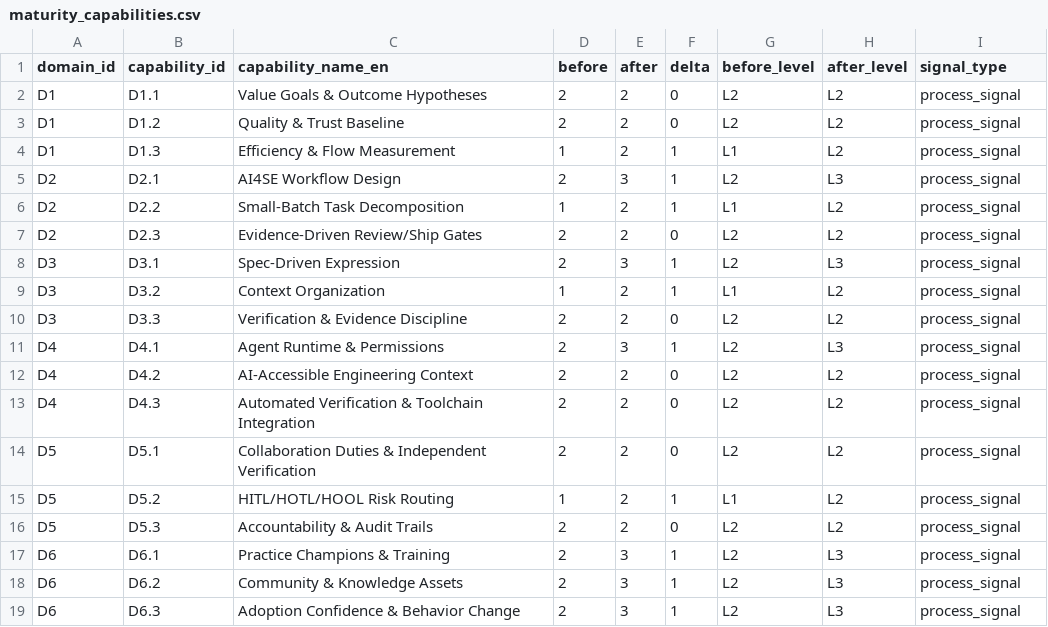
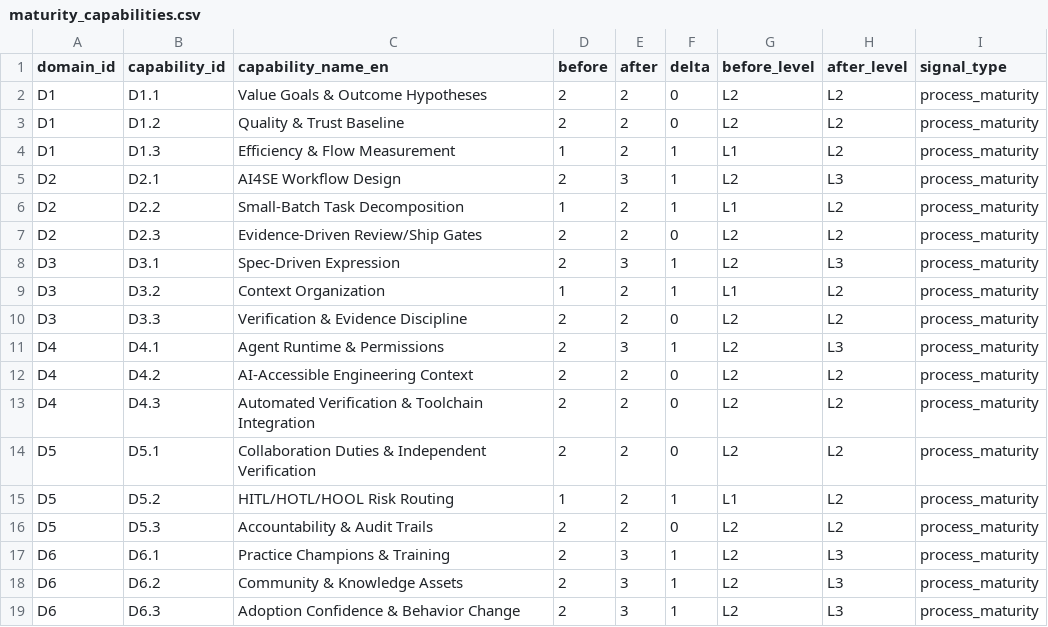
Before and after one commit to ai4se-works/artifacts, a CSV file: manuscripts/ai4se-measurement-maturity/data/derived/maturity_capabilities.csv, drawn as a sheet.

Commit message:
chore: sync manuscripts from ai4se-consulting
Publish anonymized paper sources and data packs from the consulting
research workspace for reviewer-facing Data Availability.

```diff
--- a/manuscripts/ai4se-measurement-maturity/data/derived/maturity_capabilities.csv
+++ b/manuscripts/ai4se-measurement-maturity/data/derived/maturity_capabilities.csv
@@ -1,19 +1,19 @@
 domain_id,capability_id,capability_name_en,before,after,delta,before_level,after_level,signal_type
-D1,D1.1,Value Goals & Outcome Hypotheses,2,2,0,L2,L2,process_signal
-D1,D1.2,Quality & Trust Baseline,2,2,0,L2,L2,process_signal
-D1,D1.3,Efficiency & Flow Measurement,1,2,1,L1,L2,process_signal
-D2,D2.1,AI4SE Workflow Design,2,3,1,L2,L3,process_signal
-D2,D2.2,Small-Batch Task Decomposition,1,2,1,L1,L2,process_signal
-D2,D2.3,Evidence-Driven Review/Ship Gates,2,2,0,L2,L2,process_signal
-D3,D3.1,Spec-Driven Expression,2,3,1,L2,L3,process_signal
-D3,D3.2,Context Organization,1,2,1,L1,L2,process_signal
-D3,D3.3,Verification & Evidence Discipline,2,2,0,L2,L2,process_signal
-D4,D4.1,Agent Runtime & Permissions,2,3,1,L2,L3,process_signal
-D4,D4.2,AI-Accessible Engineering Context,2,2,0,L2,L2,process_signal
-D4,D4.3,Automated Verification & Toolchain Integration,2,2,0,L2,L2,process_signal
-D5,D5.1,Collaboration Duties & Independent Verification,2,2,0,L2,L2,process_signal
-D5,D5.2,HITL/HOTL/HOOL Risk Routing,1,2,1,L1,L2,process_signal
-D5,D5.3,Accountability & Audit Trails,2,2,0,L2,L2,process_signal
-D6,D6.1,Practice Champions & Training,2,3,1,L2,L3,process_signal
-D6,D6.2,Community & Knowledge Assets,2,3,1,L2,L3,process_signal
-D6,D6.3,Adoption Confidence & Behavior Change,2,3,1,L2,L3,process_signal
+D1,D1.1,Value Goals & Outcome Hypotheses,2,2,0,L2,L2,process_maturity
+D1,D1.2,Quality & Trust Baseline,2,2,0,L2,L2,process_maturity
+D1,D1.3,Efficiency & Flow Measurement,1,2,1,L1,L2,process_maturity
+D2,D2.1,AI4SE Workflow Design,2,3,1,L2,L3,process_maturity
+D2,D2.2,Small-Batch Task Decomposition,1,2,1,L1,L2,process_maturity
+D2,D2.3,Evidence-Driven Review/Ship Gates,2,2,0,L2,L2,process_maturity
+D3,D3.1,Spec-Driven Expression,2,3,1,L2,L3,process_maturity
+D3,D3.2,Context Organization,1,2,1,L1,L2,process_maturity
+D3,D3.3,Verification & Evidence Discipline,2,2,0,L2,L2,process_maturity
+D4,D4.1,Agent Runtime & Permissions,2,3,1,L2,L3,process_maturity
+D4,D4.2,AI-Accessible Engineering Context,2,2,0,L2,L2,process_maturity
+D4,D4.3,Automated Verification & Toolchain Integration,2,2,0,L2,L2,process_maturity
+D5,D5.1,Collaboration Duties & Independent Verification,2,2,0,L2,L2,process_maturity
+D5,D5.2,HITL/HOTL/HOOL Risk Routing,1,2,1,L1,L2,process_maturity
+D5,D5.3,Accountability & Audit Trails,2,2,0,L2,L2,process_maturity
+D6,D6.1,Practice Champions & Training,2,3,1,L2,L3,process_maturity
+D6,D6.2,Community & Knowledge Assets,2,3,1,L2,L3,process_maturity
+D6,D6.3,Adoption Confidence & Behavior Change,2,3,1,L2,L3,process_maturity
```
Also changed, not shown: manuscripts/ai4se-measurement-maturity/data/derived/effectiveness_aggregate.csv, manuscripts/ai4se-measurement-maturity/data/derived/effectiveness_pair_summary.csv, 16 other files.
